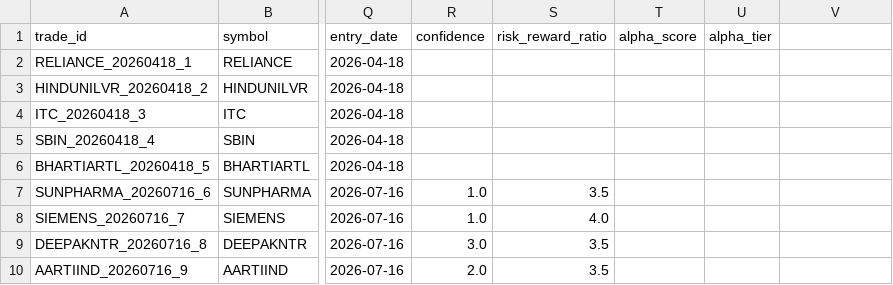
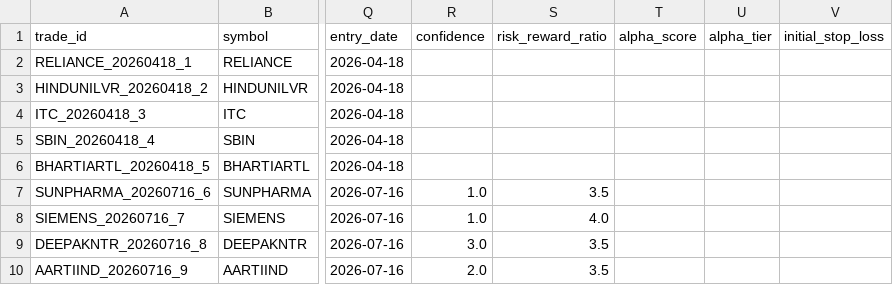
Before and after one commit to tanmaykaper/Paper-Trading-Bot, a CSV file: paper_trades.csv, drawn as a sheet; only a part is shown, gaps mark what is left out; the diff names each change by its address in the sheet, - before the commit and + after, or states it on an @@ line.

```diff
--- a/paper_trades.csv
+++ b/paper_trades.csv
-V1: (empty)
+V1: initial_stop_loss
```
Also changed, not shown: daily_equity.csv.
